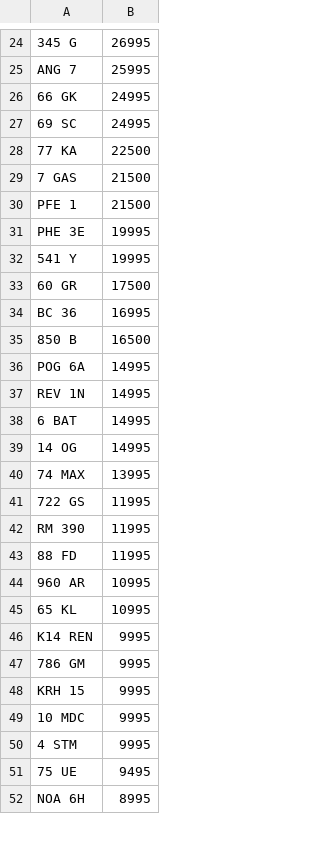
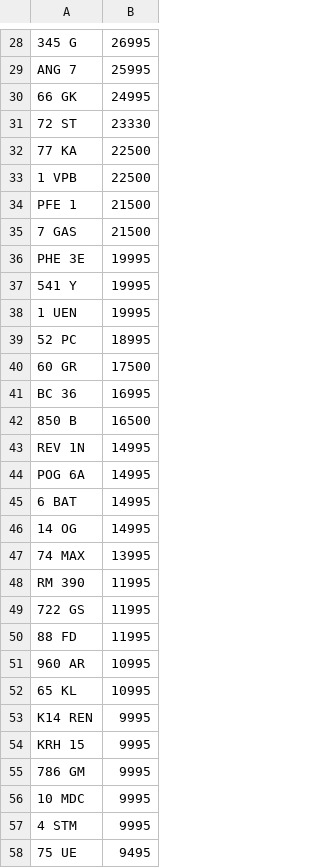
Before and after one commit to jamessaperia/simplyreg, a CSV file: csv/REGPLATES_NOVAT_300.CSV, drawn as a sheet; only a part is shown, gaps mark what is left out; the shorter side is filled out with more unchanged rows; the diff covers the shown part only.

Commit message:
Update REGPLATES_NOVAT_300.CSV

```diff
--- a/csv/REGPLATES_NOVAT_300.CSV
+++ b/csv/REGPLATES_NOVAT_300.CSV
@@ -26,8 +30,11 @@ ANG 7,25995
 66 GK,24995
-69 SC,24995
+72 ST,23330
 77 KA,22500
+1 VPB,22500
+PFE 1,21500
 7 GAS,21500
-PFE 1,21500
 PHE 3E,19995
 541 Y,19995
+1 UEN,19995
+52 PC,18995
 60 GR,17500
@@ -35,4 +42,4 @@ BC 36,16995
 850 B,16500
+REV 1N,14995
 POG 6A,14995
-REV 1N,14995
 6 BAT,14995
@@ -40,4 +47,4 @@ REV 1N,14995
 74 MAX,13995
+RM 390,11995
 722 GS,11995
-RM 390,11995
 88 FD,11995
@@ -46,4 +53,4 @@ RM 390,11995
 K14 REN,9995
+KRH 15,9995
 786 GM,9995
-KRH 15,9995
 10 MDC,9995
```
Also changed, not shown: 6 added rows, 3 removed rows, 7 moved rows and 1 edited cell elsewhere in this file.
